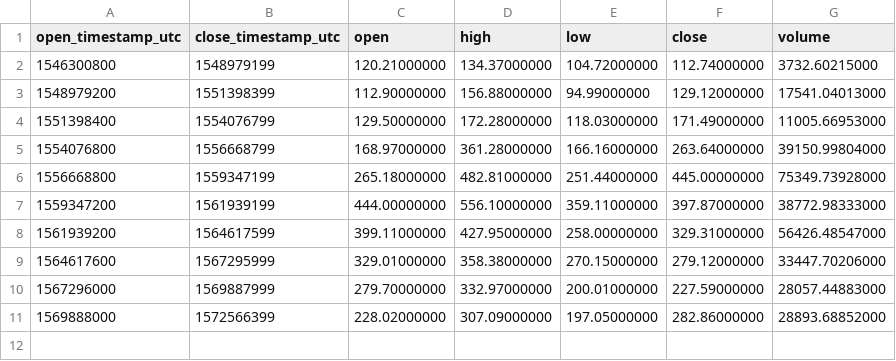
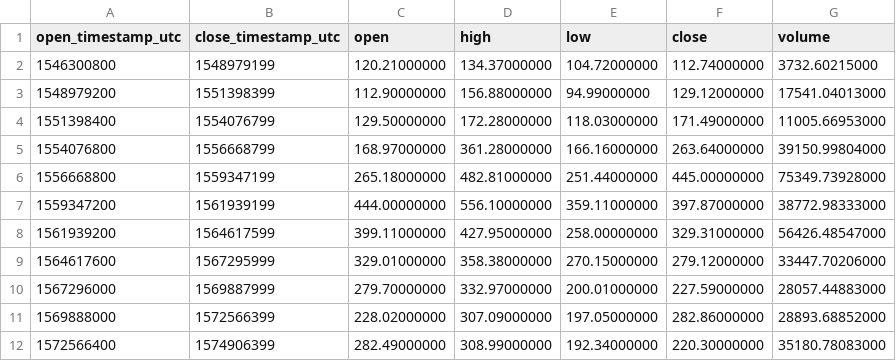
Before and after one commit to cryptobigbro/binance-BCHABCUSDC, a CSV file: binance-BCHABCUSDC-1M.csv, drawn as a sheet; the diff names each change by its address in the sheet, - before the commit and + after, or states it on an @@ line.

Commit message:
Update OHLCV data.

```diff
--- a/binance-BCHABCUSDC-1M.csv
+++ b/binance-BCHABCUSDC-1M.csv
+row 12: 1572566400 | 1574906399 | 282.49000000 | 308.99000000 | 192.34000000 | 220.30000000 | 35180.78083000
```
